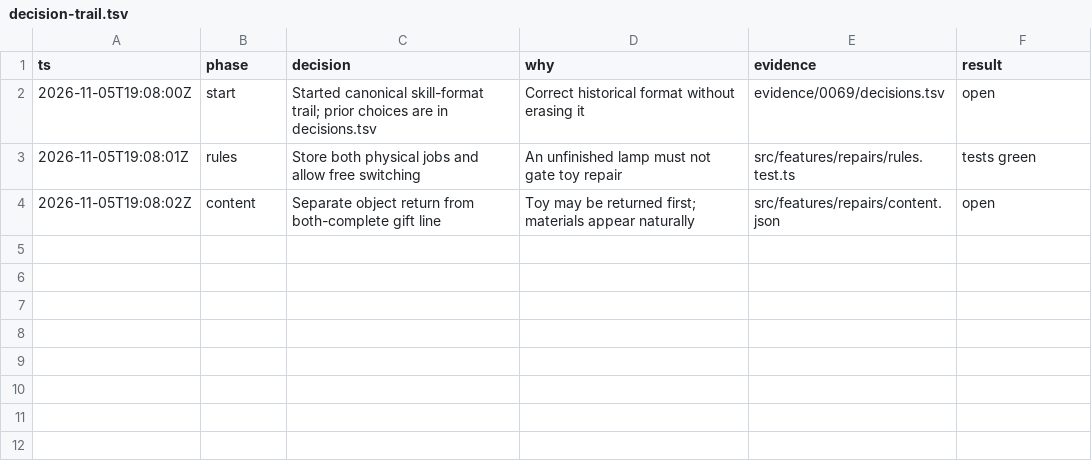
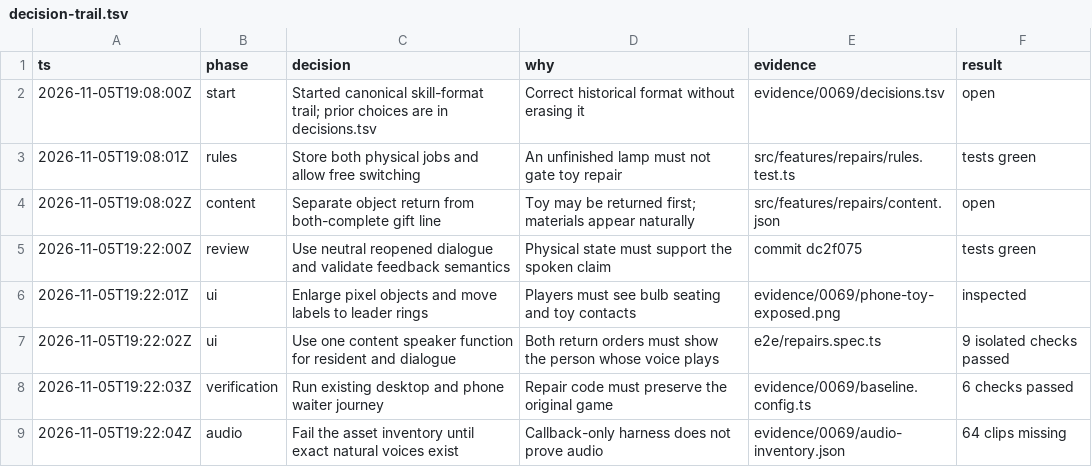
Before and after one commit to CallumHemsley/junyan, a TSV file: evidence/0069/decision-trail.tsv, drawn as a sheet.

Commit message:
Build and verify the pixel repair workshop controls

```diff
--- a/evidence/0069/decision-trail.tsv
+++ b/evidence/0069/decision-trail.tsv
@@ -4 +4,6 @@ ts	phase	decision	why	evidence	result
 2026-11-05T19:08:02Z	content	Separate object return from both-complete gift line	Toy may be returned first; materials appear naturally	src/features/repairs/content.json	open
+2026-11-05T19:22:00Z	review	Use neutral reopened dialogue and validate feedback semantics	Physical state must support the spoken claim	commit dc2f075	tests green
+2026-11-05T19:22:01Z	ui	Enlarge pixel objects and move labels to leader rings	Players must see bulb seating and toy contacts	evidence/0069/phone-toy-exposed.png	inspected
+2026-11-05T19:22:02Z	ui	Use one content speaker function for resident and dialogue	Both return orders must show the person whose voice plays	e2e/repairs.spec.ts	9 isolated checks passed
+2026-11-05T19:22:03Z	verification	Run existing desktop and phone waiter journey	Repair code must preserve the original game	evidence/0069/baseline.config.ts	6 checks passed
+2026-11-05T19:22:04Z	audio	Fail the asset inventory until exact natural voices exist	Callback-only harness does not prove audio	evidence/0069/audio-inventory.json	64 clips missing
```
Also changed, not shown: 27 other files.
